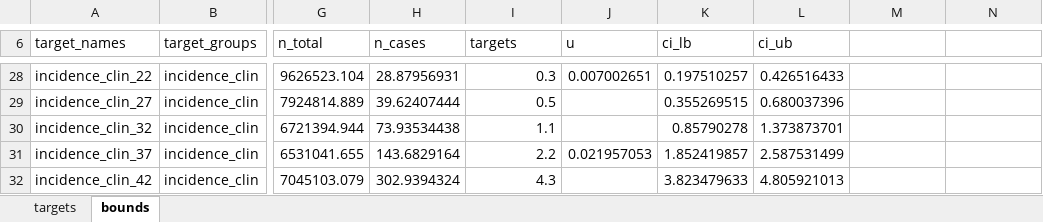
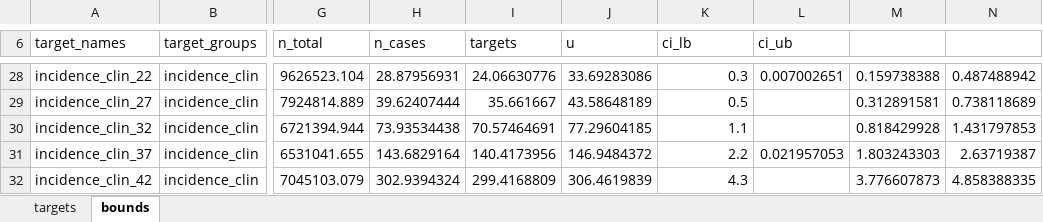
Before and after one commit to sjpi22/tutorial_cancer_modeling_des, an Excel workbook: data/bladder/targets.xlsx, sheet bounds, drawn as a sheet; only a part is shown, gaps mark what is left out; values as stored, in another font and other column widths than the file's, no borders; the diff covers the shown part only; the diff names each change by its address in the sheet, - before the commit and + after, or states it on an @@ line.

```diff
--- a/data/bladder/targets.xlsx (sheet bounds)
+++ b/data/bladder/targets.xlsx (sheet bounds)
-I28 (targets): 0.3
+I28 (targets): 24.06630776
-J28 (u): 0.007002651
+J28 (u): 33.69283086
-K28 (ci_lb): 0.197510257
+K28 (ci_lb): 0.3
-L28 (ci_ub): 0.426516433
+L28 (ci_ub): 0.007002651
-M28: (empty)
+M28: 0.159738388
-N28: (empty)
+N28: 0.487488942
-I29 (targets): 0.5
+I29 (targets): 35.661667
-J29 (u): (empty)
+J29 (u): 43.58648189
-K29 (ci_lb): 0.355269515
+K29 (ci_lb): 0.5
-L29 (ci_ub): 0.680037396
+L29 (ci_ub): (empty)
-M29: (empty)
+M29: 0.312891581
-N29: (empty)
+N29: 0.738118689
-I30 (targets): 1.1
+I30 (targets): 70.57464691
-J30 (u): (empty)
+J30 (u): 77.29604185
-K30 (ci_lb): 0.85790278
+K30 (ci_lb): 1.1
-L30 (ci_ub): 1.373873701
+L30 (ci_ub): (empty)
-M30: (empty)
+M30: 0.818429928
-N30: (empty)
+N30: 1.431797853
-I31 (targets): 2.2
+I31 (targets): 140.4173956
-J31 (u): 0.021957053
+J31 (u): 146.9484372
-K31 (ci_lb): 1.852419857
+K31 (ci_lb): 2.2
-L31 (ci_ub): 2.587531499
+L31 (ci_ub): 0.021957053
-M31: (empty)
+M31: 1.803243303
-N31: (empty)
+N31: 2.63719387
-I32 (targets): 4.3
+I32 (targets): 299.4168809
-J32 (u): (empty)
+J32 (u): 306.4619839
-K32 (ci_lb): 3.823479633
+K32 (ci_lb): 4.3
-L32 (ci_ub): 4.805921013
+L32 (ci_ub): (empty)
-M32: (empty)
+M32: 3.776607873
-N32: (empty)
+N32: 4.858388335
```
Also changed, not shown: 82 edited cells elsewhere in this sheet, sheet targets, formulas that keep their value, 21 other files.
